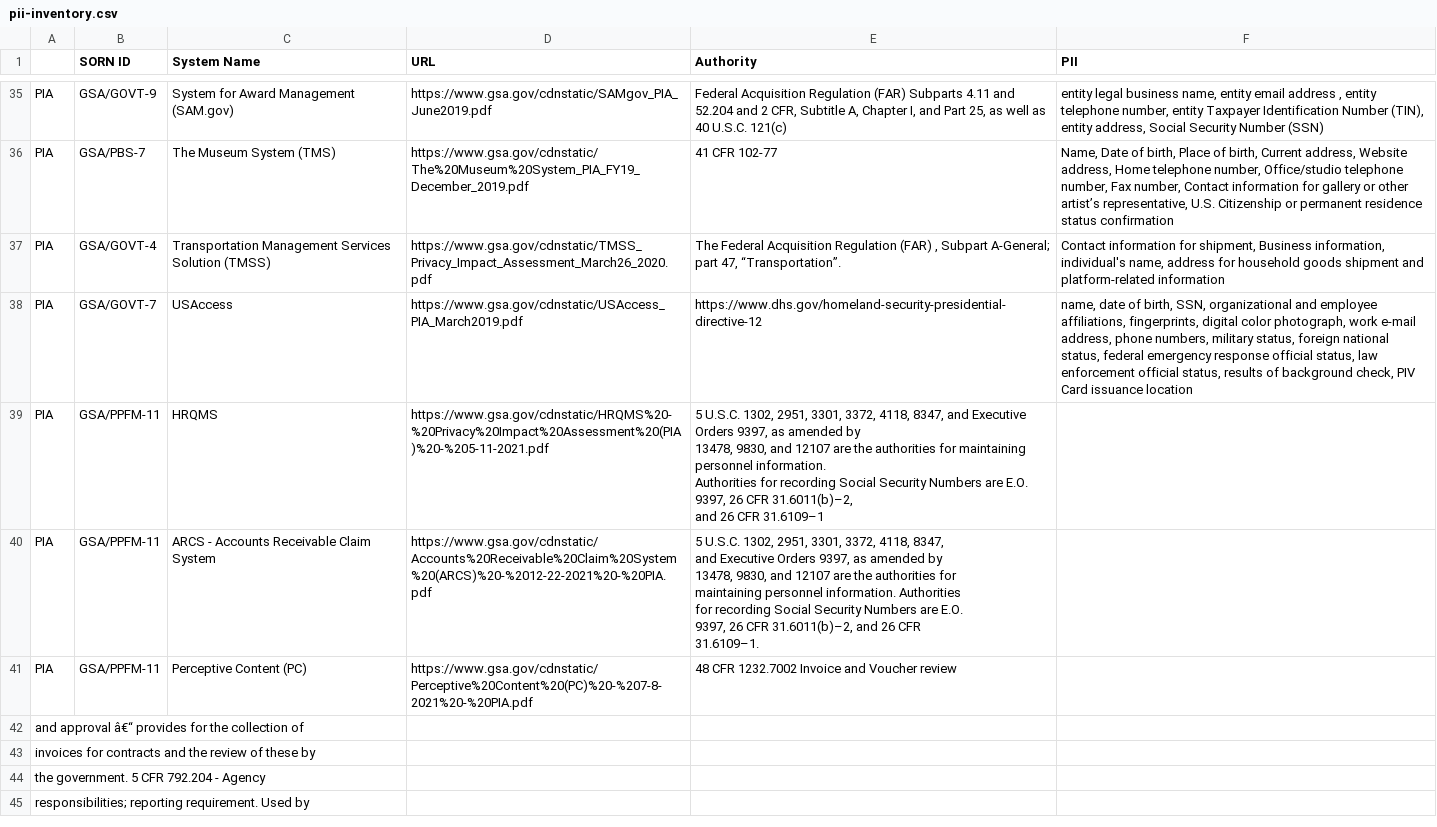
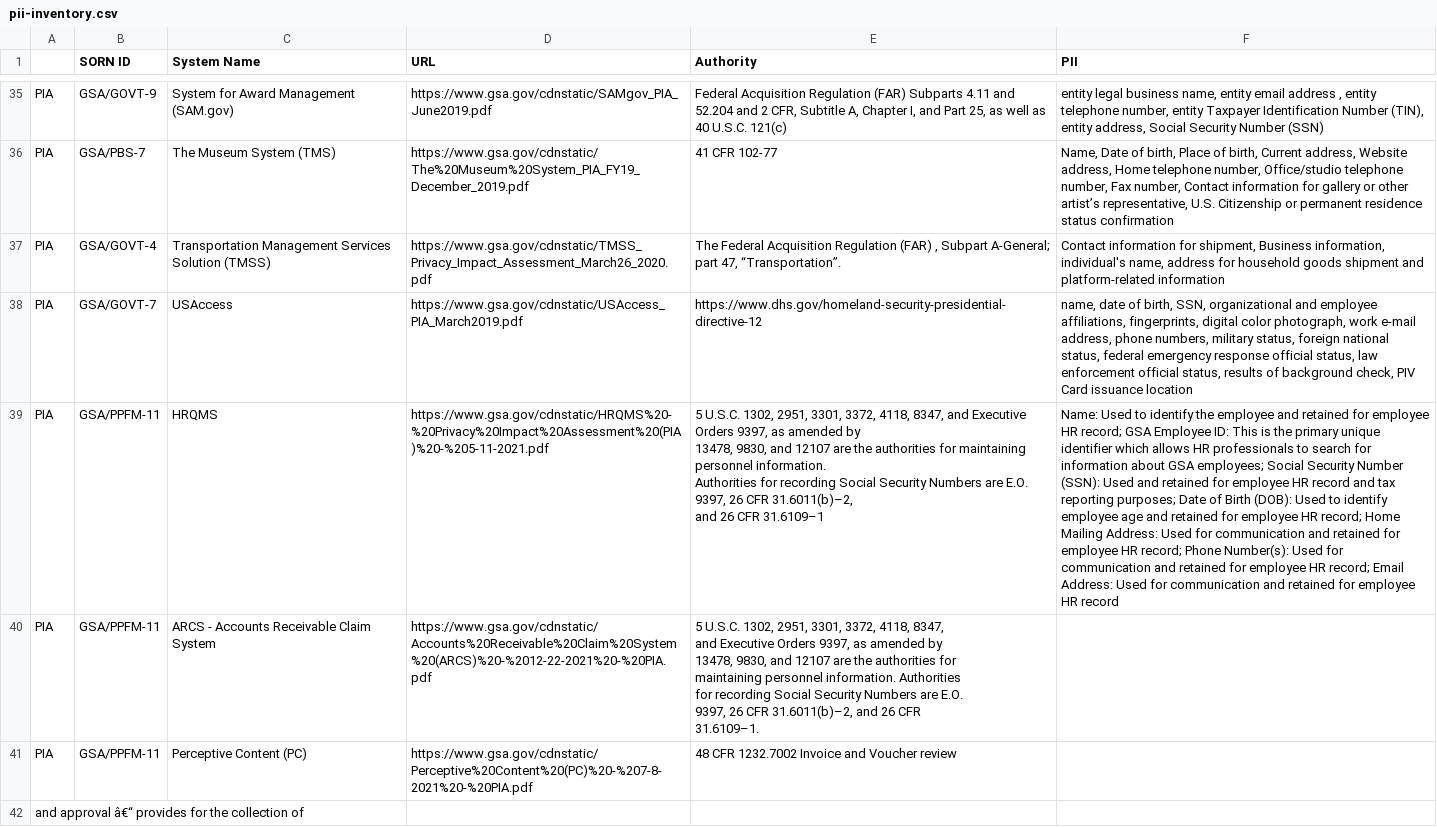
Before and after one commit to 18F/privacy-dashboard, a CSV file: _data/pii-inventory.csv, drawn as a sheet; only a part is shown, gaps mark what is left out; the shorter side is filled out with more unchanged rows; the diff names each change by its address in the sheet, - before the commit and + after, or states it on an @@ line.

Commit message:
publish data on 2022-04-04

```diff
--- a/_data/pii-inventory.csv
+++ b/_data/pii-inventory.csv
-F39 (PII): (empty)
+F39 (PII): Name: Used to identify the employee and retained for employee HR record; GSA Employee ID: This is the primary unique identifier which allows HR professionals to search for information about GSA employees; Social Security Number (SSN): Used and retained for employee HR record and tax reporting purposes; Date of Birth (DOB): Used to identify employee age and retained for employee HR record; Home Mailing Address: Used for communication and retained for employee HR record; Phone Number(s): Used for communication and retained for employee HR record; Email Address: Used for communication and retained for employee HR record
```
